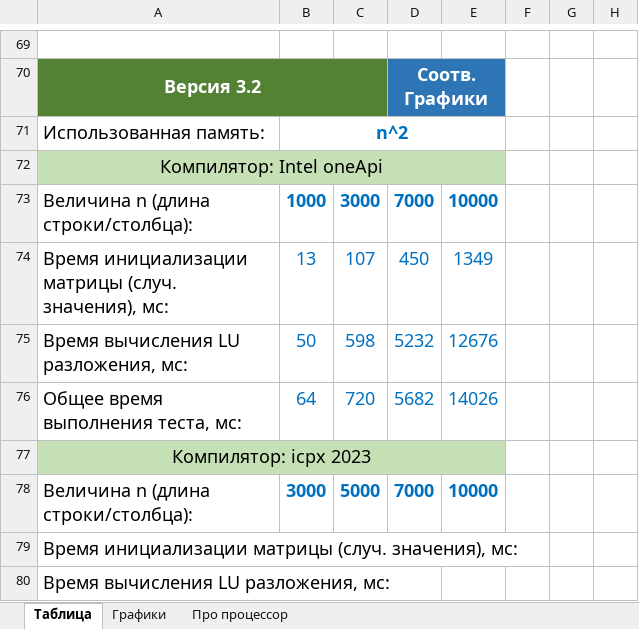
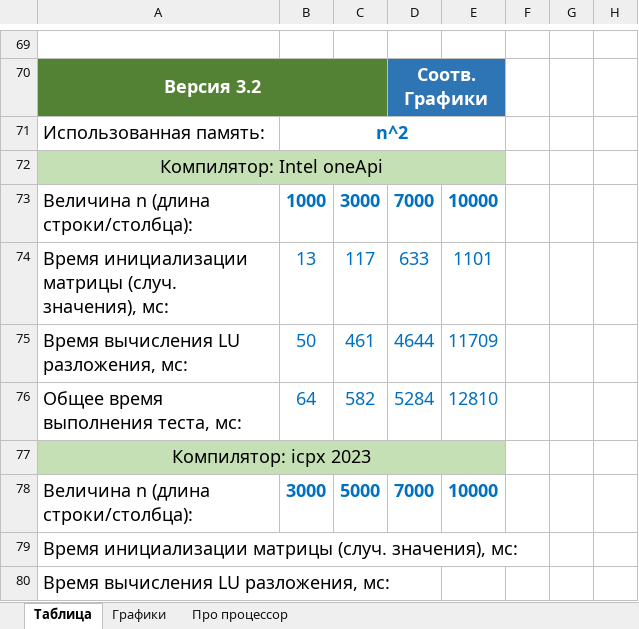
Before and after one commit to ArchBenchs/ArchBenchs, an Excel workbook: DecompositionLU/docs/statistics.xlsx, sheet Таблица, drawn as a sheet; only a part is shown, gaps mark what is left out; values as stored, in another font and other column widths than the file's, no borders; charts and pictures not drawn; the diff names each change by its address in the sheet, - before the commit and + after, or states it on an @@ line.

```diff
--- a/DecompositionLU/docs/statistics.xlsx (sheet Таблица)
+++ b/DecompositionLU/docs/statistics.xlsx (sheet Таблица)
-C74: 107
+C74: 117
-D74: 450
+D74: 633
-E74: 1349
+E74: 1101
-C75: 598
+C75: 461
-D75: 5232
+D75: 4644
-E75: 12676
+E75: 11709
-C76: 720
+C76: 582
-D76: 5682
+D76: 5284
-E76: 14026
+E76: 12810
```
Also changed, not shown: sheet Графики, charts or pictures, 1 other file.
